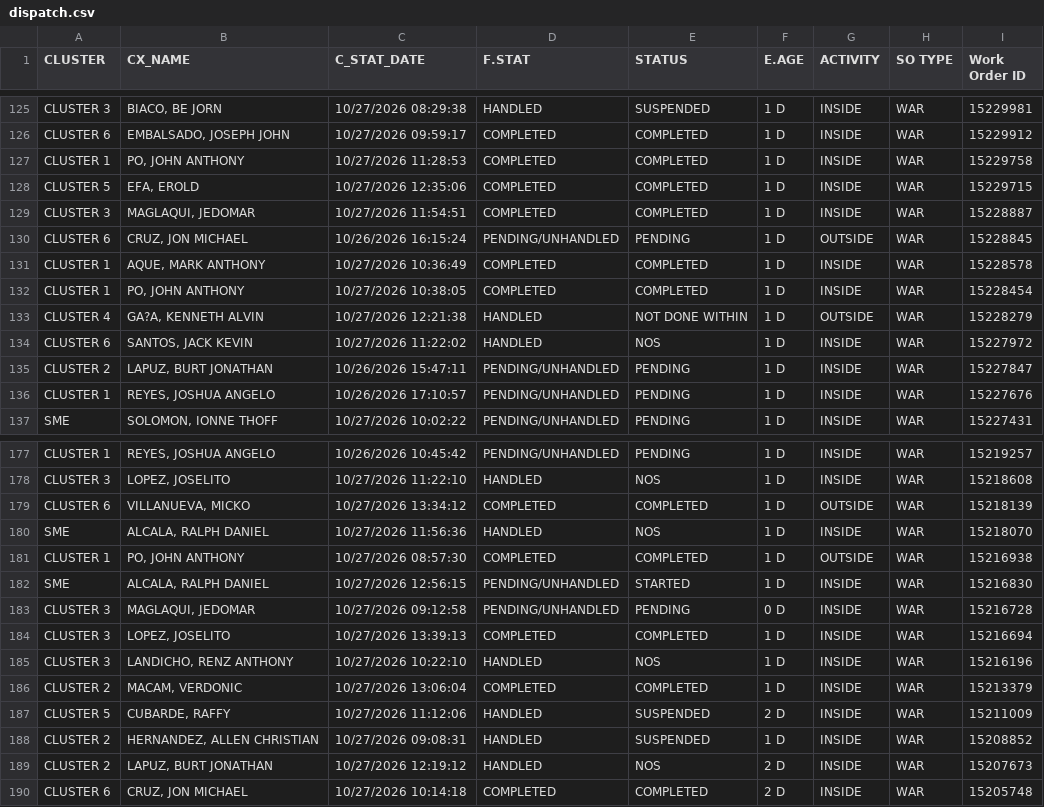
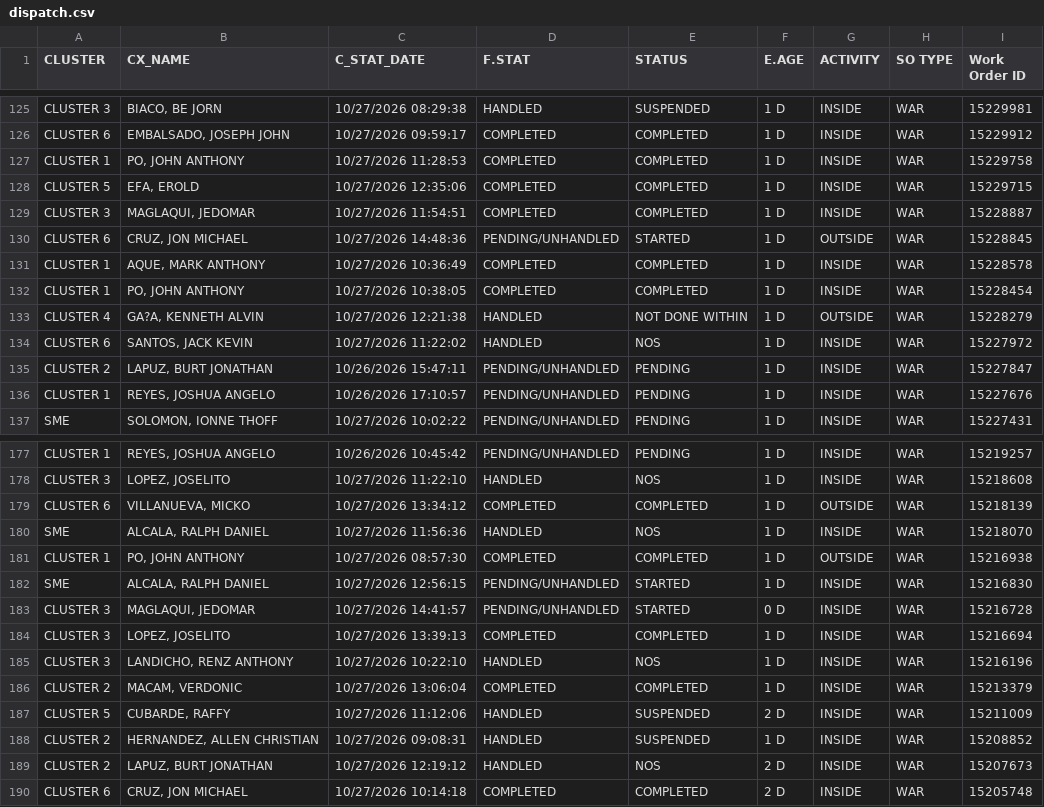
Before and after one commit to ReportsHub/CXSDA-Dispatch-Dashboard, a CSV file: data/dispatch.csv, drawn as a sheet; only a part is shown, gaps mark what is left out; the diff covers the shown part only.

```diff
--- a/data/dispatch.csv
+++ b/data/dispatch.csv
@@ -129,3 +129,3 @@ CLUSTER 5,"EFA, EROLD",10/27/2026 12:35:06,COMPLETED,COMPLETED,1 D,INSIDE,WAR,15
 CLUSTER 3,"MAGLAQUI, JEDOMAR",10/27/2026 11:54:51,COMPLETED,COMPLETED,1 D,INSIDE,WAR,15228887
-CLUSTER 6,"CRUZ, JON MICHAEL",10/26/2026 16:15:24,PENDING/UNHANDLED,PENDING,1 D,OUTSIDE,WAR,15228845
+CLUSTER 6,"CRUZ, JON MICHAEL",10/27/2026 14:48:36,PENDING/UNHANDLED,STARTED,1 D,OUTSIDE,WAR,15228845
 CLUSTER 1,"AQUE, MARK ANTHONY",10/27/2026 10:36:49,COMPLETED,COMPLETED,1 D,INSIDE,WAR,15228578
@@ -182,3 +182,3 @@ CLUSTER 1,"PO, JOHN ANTHONY",10/27/2026 08:57:30,COMPLETED,COMPLETED,1 D,OUTSIDE
 SME,"ALCALA, RALPH DANIEL",10/27/2026 12:56:15,PENDING/UNHANDLED,STARTED,1 D,INSIDE,WAR,15216830
-CLUSTER 3,"MAGLAQUI, JEDOMAR",10/27/2026 09:12:58,PENDING/UNHANDLED,PENDING,0 D,INSIDE,WAR,15216728
+CLUSTER 3,"MAGLAQUI, JEDOMAR",10/27/2026 14:41:57,PENDING/UNHANDLED,STARTED,0 D,INSIDE,WAR,15216728
 CLUSTER 3,"LOPEZ, JOSELITO",10/27/2026 13:39:13,COMPLETED,COMPLETED,1 D,INSIDE,WAR,15216694
```
Also changed, not shown: 1 removed row and 29 edited cells elsewhere in this file.
